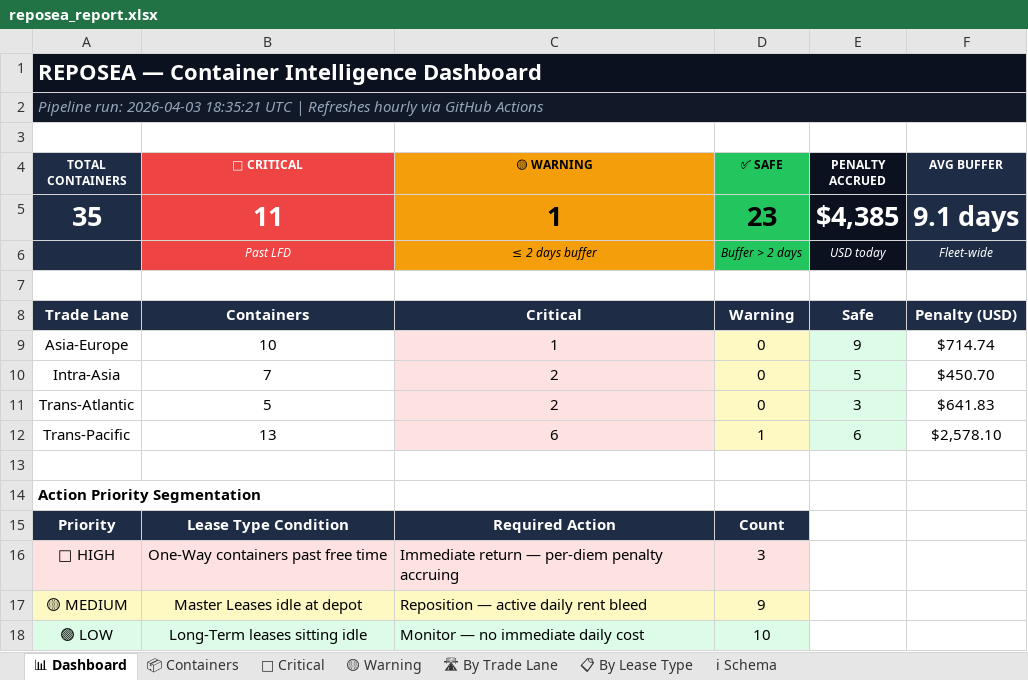
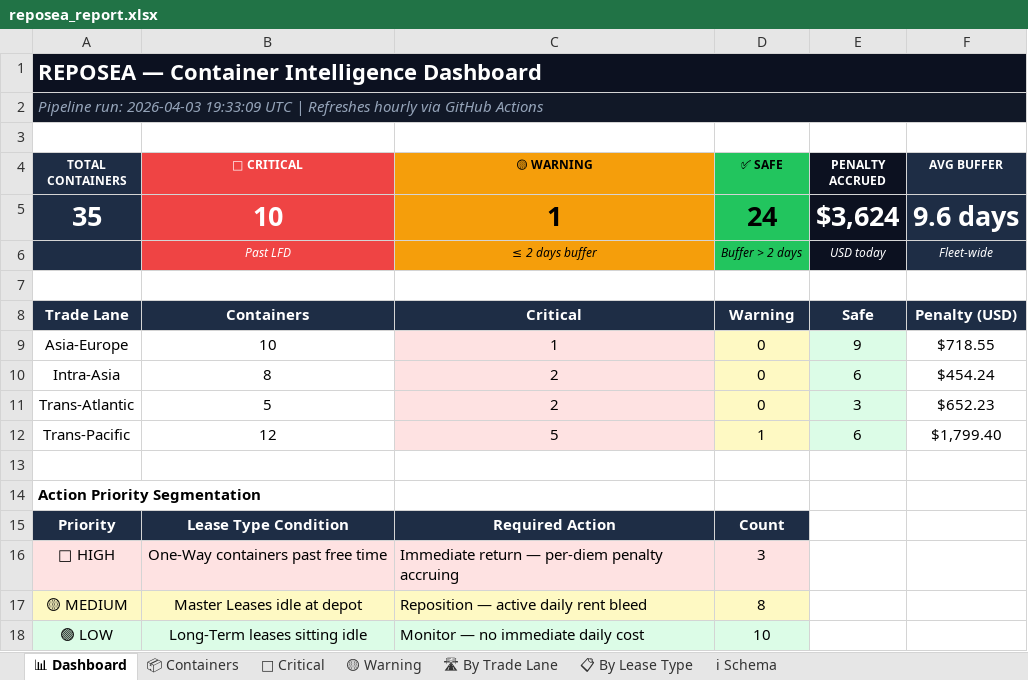
Before and after one commit to rahulmistry18/Reposea_container_optimizer, an Excel workbook: data/exports/reposea_report.xlsx, sheet 📊 Dashboard, drawn as a sheet; values as stored, in another font and other column widths than the file's, no borders; the diff names each change by its address in the sheet, - before the commit and + after, or states it on an @@ line.

```diff
--- a/data/exports/reposea_report.xlsx (sheet 📊 Dashboard)
+++ b/data/exports/reposea_report.xlsx (sheet 📊 Dashboard)
-A2 (TOTAL CONTAINERS): …run: 2026-04-03 18:35:21 UTC |…
+A2 (TOTAL CONTAINERS): …run: 2026-04-03 19:33:09 UTC |…
-B5 (🔴 CRITICAL): 11
+B5 (🔴 CRITICAL): 10
-D5 (✅ SAFE): 23
+D5 (✅ SAFE): 24
-E5 (PENALTY ACCRUED): $4,385
+E5 (PENALTY ACCRUED): $3,624
-F5 (AVG BUFFER): 9.1 days
+F5 (AVG BUFFER): 9.6 days
-F9 (AVG BUFFER): $714.74
+F9 (AVG BUFFER): $718.55
-B10 (🔴 CRITICAL): 7
+B10 (🔴 CRITICAL): 8
-E10 (PENALTY ACCRUED): 5
+E10 (PENALTY ACCRUED): 6
-F10 (AVG BUFFER): $450.70
+F10 (AVG BUFFER): $454.24
-F11 (AVG BUFFER): $641.83
+F11 (AVG BUFFER): $652.23
-B12 (🔴 CRITICAL): 13
+B12 (🔴 CRITICAL): 12
-C12 (🟡 WARNING): 6
+C12 (🟡 WARNING): 5
-F12 (AVG BUFFER): $2,578.10
+F12 (AVG BUFFER): $1,799.40
-D17 (✅ SAFE): 9
+D17 (✅ SAFE): 8
```
Also changed, not shown: sheet 📦 Containers, sheet 🔴 Critical, sheet 🛣 By Trade Lane, sheet 📋 By Lease Type, sheet 🟡 Warning, 7 other files.
